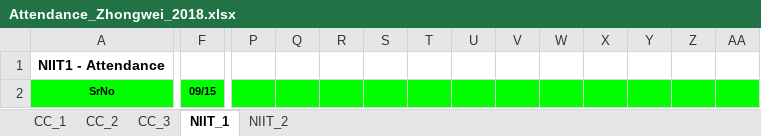
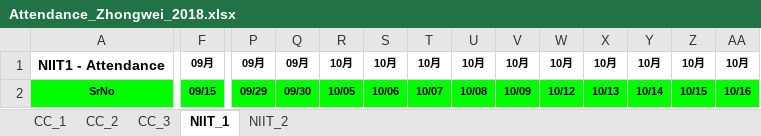
Before and after one commit to niit-nxu/Sept-2020---Jan-2021, an Excel workbook: Grade 2018/Attendance/Attendance_Zhongwei_2018.xlsx, sheet NIIT_1, drawn as a sheet; only a part is shown, gaps mark what is left out; values as stored, in another font and other column widths than the file's, no borders; conditional formats not drawn; the diff covers the shown part only; the diff names each change by its address in the sheet, - before the commit and + after, or states it on an @@ line.

Commit message:
宋政提交CC3&NIIT1的相关信息

```diff
--- a/Grade 2018/Attendance/Attendance_Zhongwei_2018.xlsx (sheet NIIT_1)
+++ b/Grade 2018/Attendance/Attendance_Zhongwei_2018.xlsx (sheet NIIT_1)
-F1: (empty)
+F1: 09月
-P1: (empty)
+P1: 09月
-Q1: (empty)
+Q1: 09月
-R1: (empty)
+R1: 10月
-S1: (empty)
+S1: 10月
-T1: (empty)
+T1: 10月
-U1: (empty)
+U1: 10月
-V1: (empty)
+V1: 10月
-W1: (empty)
+W1: 10月
-X1: (empty)
+X1: 10月
-Y1: (empty)
+Y1: 10月
-Z1: (empty)
+Z1: 10月
-AA1: (empty)
+AA1: 10月
-P2: (empty)
+P2: 09/29
-Q2: (empty)
+Q2: 09/30
-R2: (empty)
+R2: 10/05
-S2: (empty)
+S2: 10/06
-T2: (empty)
+T2: 10/07
-U2: (empty)
+U2: 10/08
-V2: (empty)
+V2: 10/09
-W2: (empty)
+W2: 10/12
-X2: (empty)
+X2: 10/13
-Y2: (empty)
+Y2: 10/14
-Z2: (empty)
+Z2: 10/15
-AA2: (empty)
+AA2: 10/16
```
Also changed, not shown: 505 edited cells elsewhere in this sheet, sheet CC_3, Grade 2018/Class Test/CT_Summary_ZW_2018.xlsx, Grade 2018/MilestoneCompletion/Sem5_JSF_HBN_WS_Spring_Status.xlsx.
